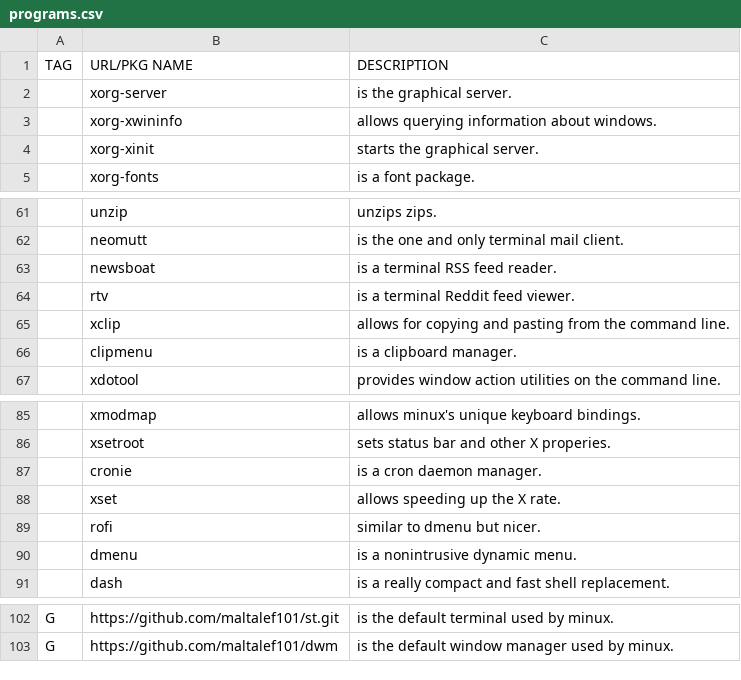
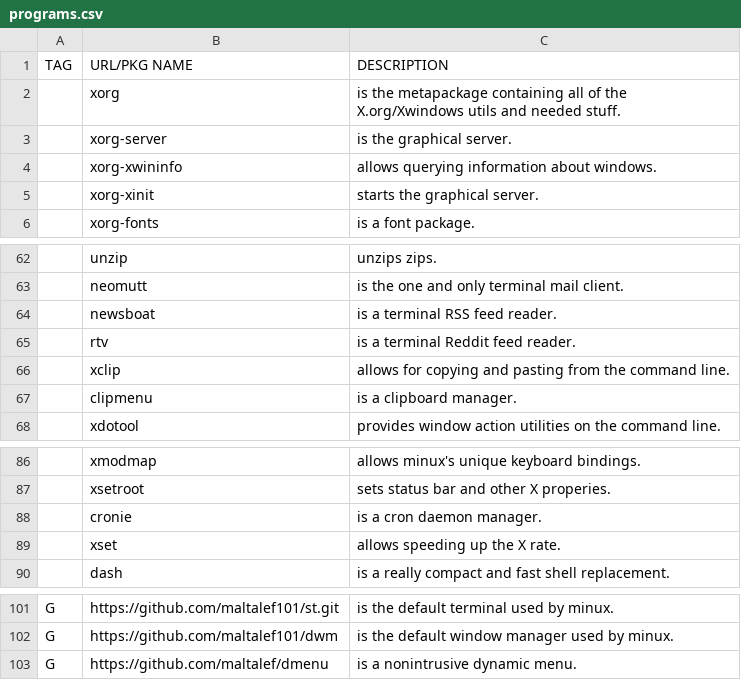
Before and after one commit to maltalef101/minux, a CSV file: programs.csv, drawn as a sheet; only a part is shown, gaps mark what is left out; removed rows and columns are numbered as before the commit, all else as after; the diff names each change by its address in the sheet, - before the commit and + after, or states it on an @@ line.

Commit message:
modified programs list

```diff
--- a/programs.csv
+++ b/programs.csv
+row 2:  | xorg | is the metapackage containing all of the X.org/Xwindows utils and needed stuff.
-C65 (DESCRIPTION): is a terminal Reddit feed viewer.
+C65 (DESCRIPTION): is a terminal Reddit feed reader.
-row 89:  | rofi | similar to dmenu but nicer.
-row 90:  | dmenu | is a nonintrusive dynamic menu.
+row 103: G | https://github.com/maltalef/dmenu | is a nonintrusive dynamic menu.
```
